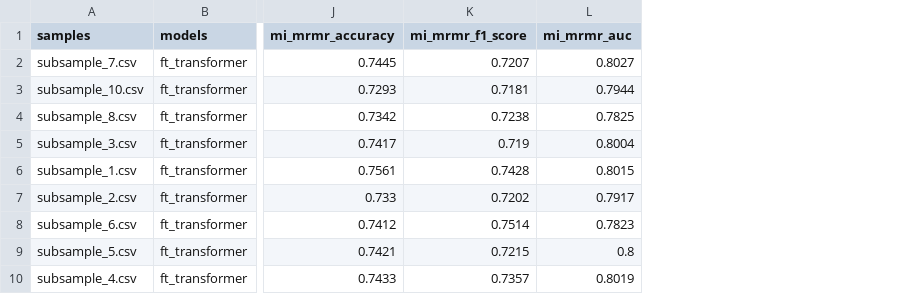
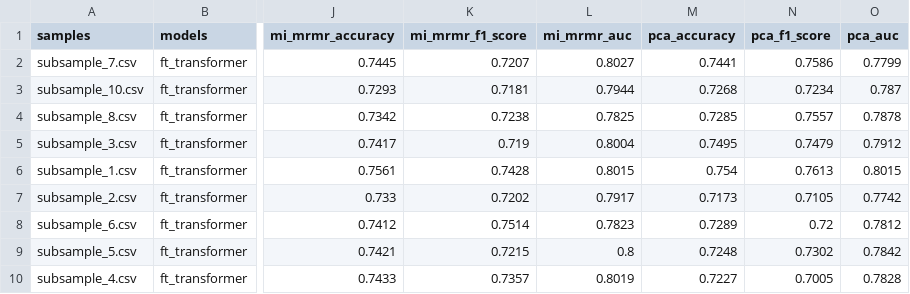
Before and after one commit to rdotjain/shopper-intent-prediction, a CSV file: short_trajectory/results/overall_results_20_ft_14.csv, drawn as a sheet; only a part is shown, gaps mark what is left out; the diff names each change by its address in the sheet, - before the commit and + after, or states it on an @@ line.

Commit message:
pca 14 short trajec

```diff
--- a/short_trajectory/results/overall_results_20_ft_14.csv
+++ b/short_trajectory/results/overall_results_20_ft_14.csv
+column M (pca_accuracy), rows 2-10: 0.7441 | 0.7268 | 0.7285 | 0.7495 | 0.754 | 0.7173 | 0.7289 | 0.7248 | 0.7227
+column N (pca_f1_score), rows 2-10: 0.7586 | 0.7234 | 0.7557 | 0.7479 | 0.7613 | 0.7105 | 0.72 | 0.7302 | 0.7005
+column O (pca_auc), rows 2-10: 0.7799 | 0.787 | 0.7878 | 0.7912 | 0.8015 | 0.7742 | 0.7812 | 0.7842 | 0.7828
```
